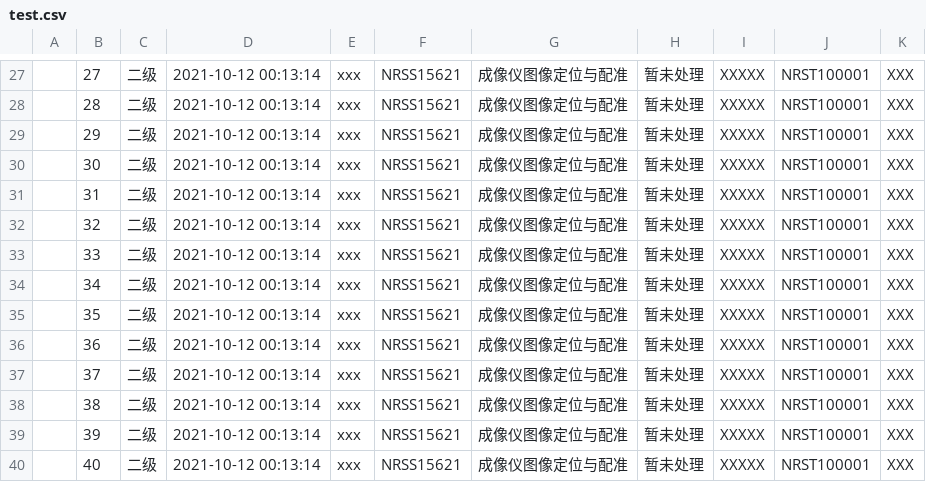
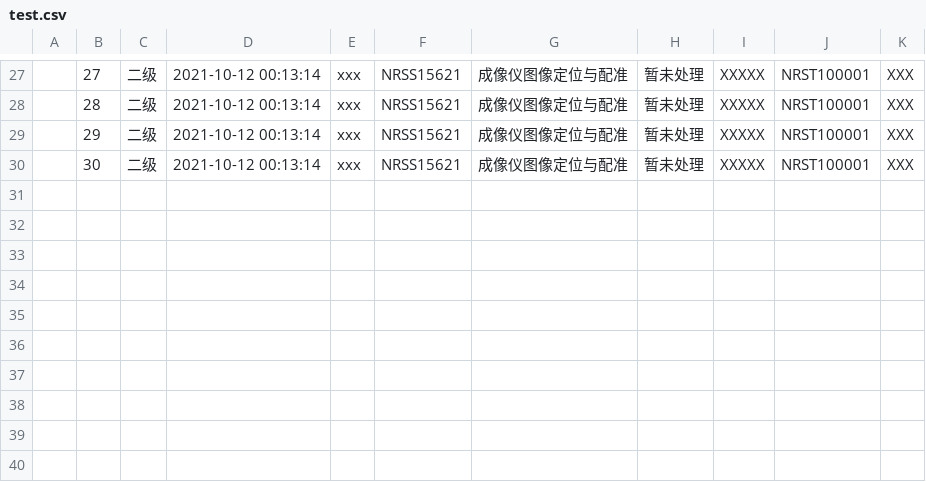
Before and after one commit to fucked777/znsd, a CSV file: MDS_DevelopWork/01DeskTopRunHome/dbin5.14.1/test.csv, drawn as a sheet; only a part is shown, gaps mark what is left out; the diff names each change by its address in the sheet, - before the commit and + after, or states it on an @@ line.

```diff
--- a/MDS_DevelopWork/01DeskTopRunHome/dbin5.14.1/test.csv
+++ b/MDS_DevelopWork/01DeskTopRunHome/dbin5.14.1/test.csv
-row 31:  | 31 | 二级 | 2021-10-12 00:13:14 | xxx | NRSS15621 | 成像仪图像定位与配准 | 暂未处理 | XXXXX | NRST100001 | XXX
-row 32:  | 32 | 二级 | 2021-10-12 00:13:14 | xxx | NRSS15621 | 成像仪图像定位与配准 | 暂未处理 | XXXXX | NRST100001 | XXX
-row 33:  | 33 | 二级 | 2021-10-12 00:13:14 | xxx | NRSS15621 | 成像仪图像定位与配准 | 暂未处理 | XXXXX | NRST100001 | XXX
-row 34:  | 34 | 二级 | 2021-10-12 00:13:14 | xxx | NRSS15621 | 成像仪图像定位与配准 | 暂未处理 | XXXXX | NRST100001 | XXX
-row 35:  | 35 | 二级 | 2021-10-12 00:13:14 | xxx | NRSS15621 | 成像仪图像定位与配准 | 暂未处理 | XXXXX | NRST100001 | XXX
-row 36:  | 36 | 二级 | 2021-10-12 00:13:14 | xxx | NRSS15621 | 成像仪图像定位与配准 | 暂未处理 | XXXXX | NRST100001 | XXX
-row 37:  | 37 | 二级 | 2021-10-12 00:13:14 | xxx | NRSS15621 | 成像仪图像定位与配准 | 暂未处理 | XXXXX | NRST100001 | XXX
-row 38:  | 38 | 二级 | 2021-10-12 00:13:14 | xxx | NRSS15621 | 成像仪图像定位与配准 | 暂未处理 | XXXXX | NRST100001 | XXX
-row 39:  | 39 | 二级 | 2021-10-12 00:13:14 | xxx | NRSS15621 | 成像仪图像定位与配准 | 暂未处理 | XXXXX | NRST100001 | XXX
-row 40:  | 40 | 二级 | 2021-10-12 00:13:14 | xxx | NRSS15621 | 成像仪图像定位与配准 | 暂未处理 | XXXXX | NRST100001 | XXX
```
Also changed, not shown: 36 other files.
